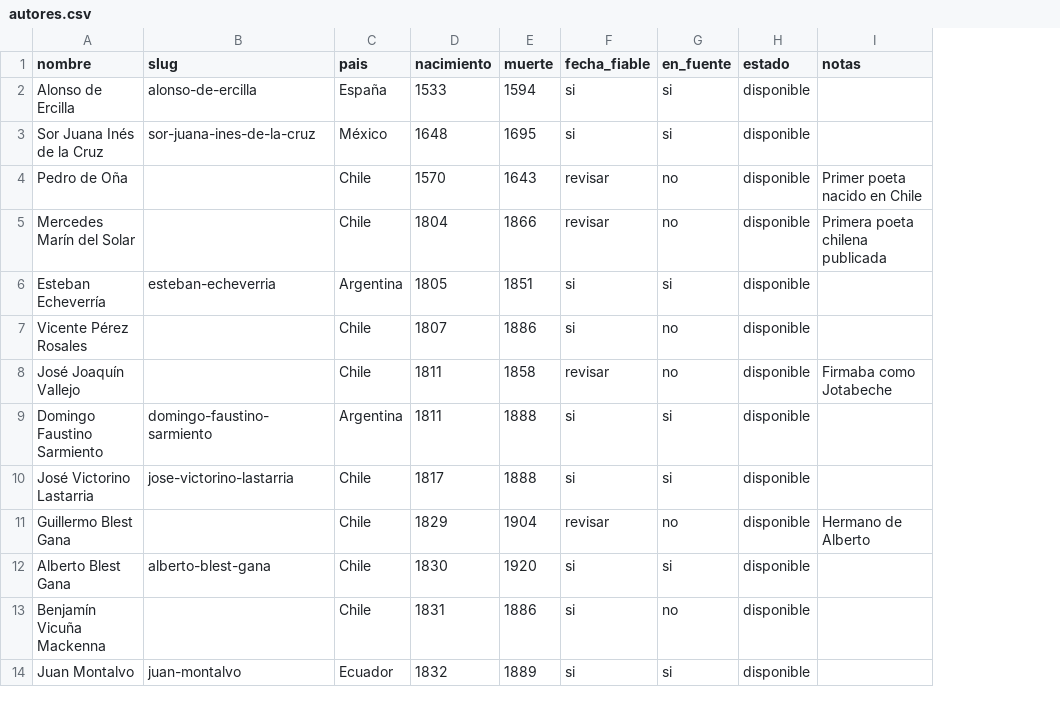
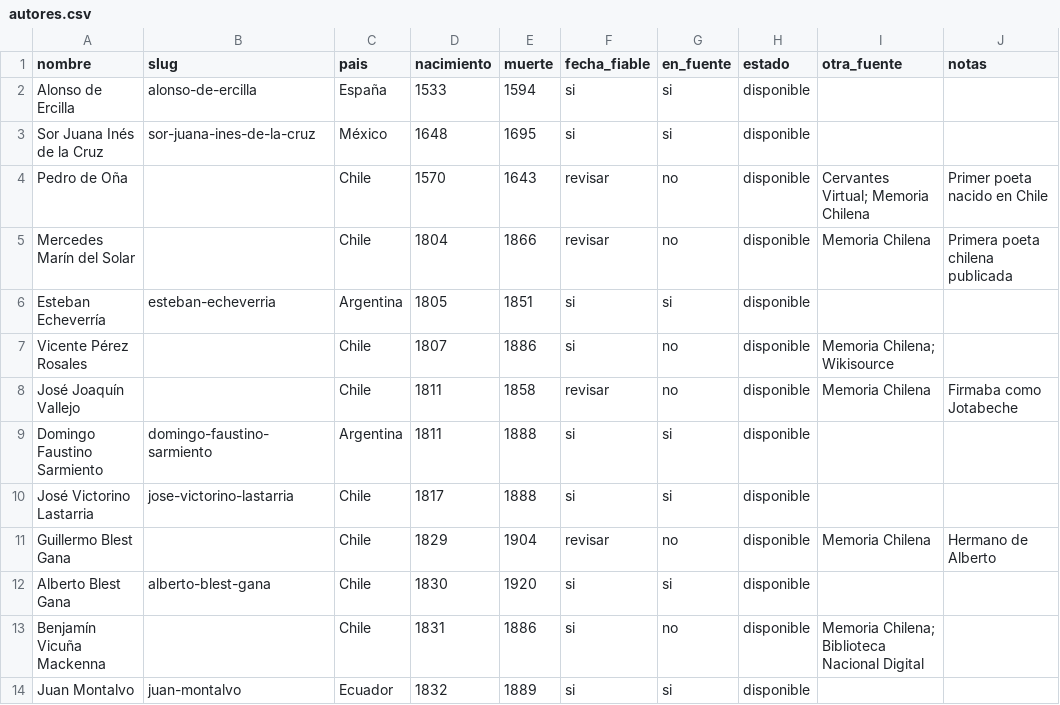
Before and after one commit to rmretamaleso/tintaydatos, a CSV file: autores.csv, drawn as a sheet; only a part is shown; the diff names each change by its address in the sheet, - before the commit and + after, or states it on an @@ line.

Commit message:
Añade registro de autores con plazos y fuentes candidatas

```diff
--- a/autores.csv
+++ b/autores.csv
+column I (otra_fuente), rows 4-13: Cervantes Virtual; Memoria Chilena | Memoria Chilena |  | Memoria Chilena; Wikisource | Memoria Chilena |  |  | Memoria Chilena |  | Memoria Chilena; Biblioteca Nacional Digital
```
Also changed, not shown: 1 other file.
